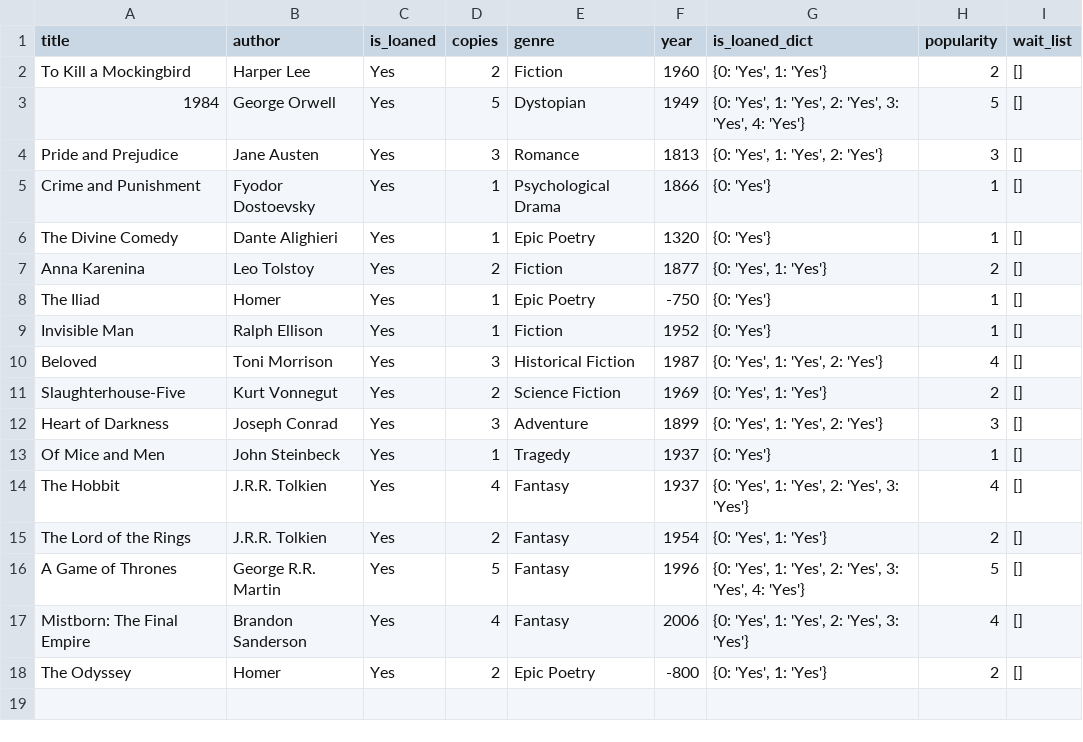
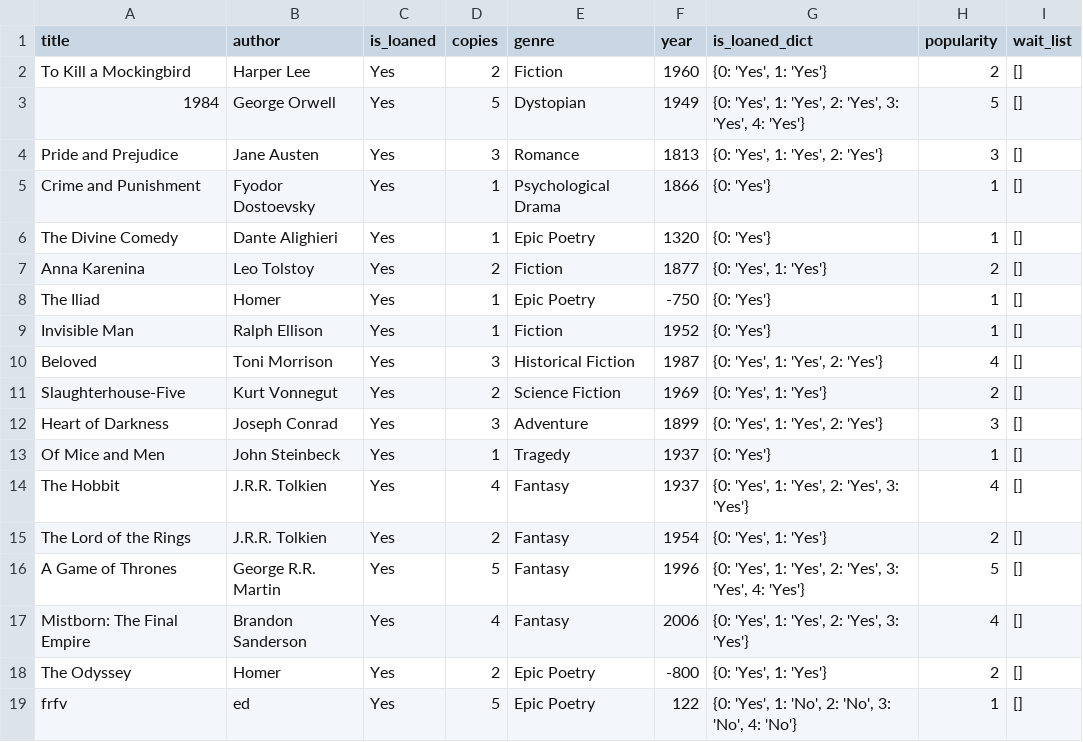
Before and after one commit to Raz99/A3_Library, a CSV file: data/loaned_books.csv, drawn as a sheet; the diff names each change by its address in the sheet, - before the commit and + after, or states it on an @@ line.

```diff
--- a/data/loaned_books.csv
+++ b/data/loaned_books.csv
+row 19: frfv | ed | Yes | 5 | Epic Poetry | 122 | {0: 'Yes', 1: 'No', 2: 'No', 3: 'No', 4: 'No'} | 1 | []
```
Also changed, not shown: data/available_books.csv, data/books.csv, 6 other files.
